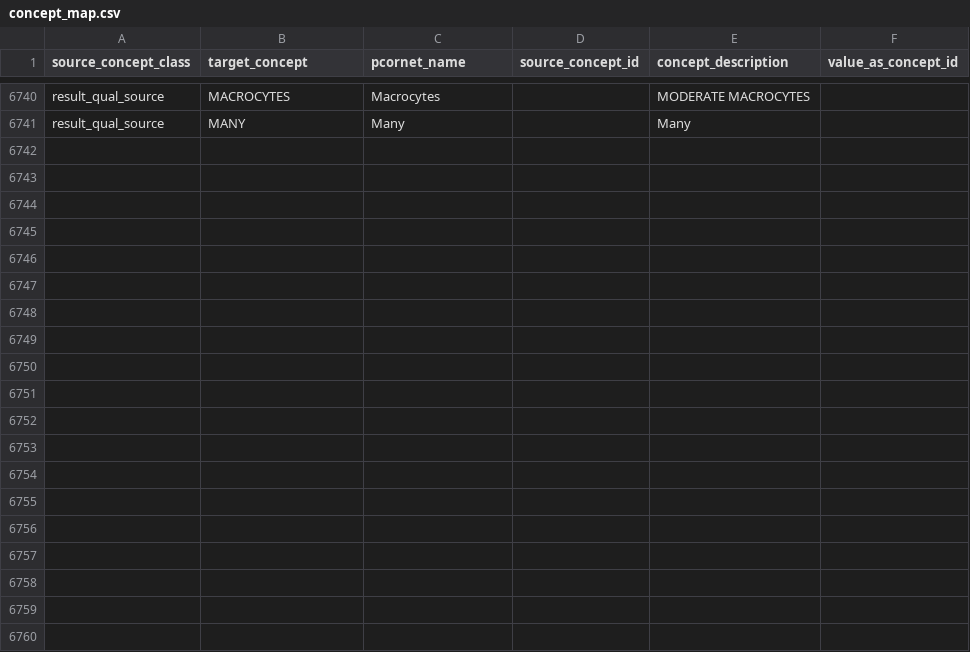
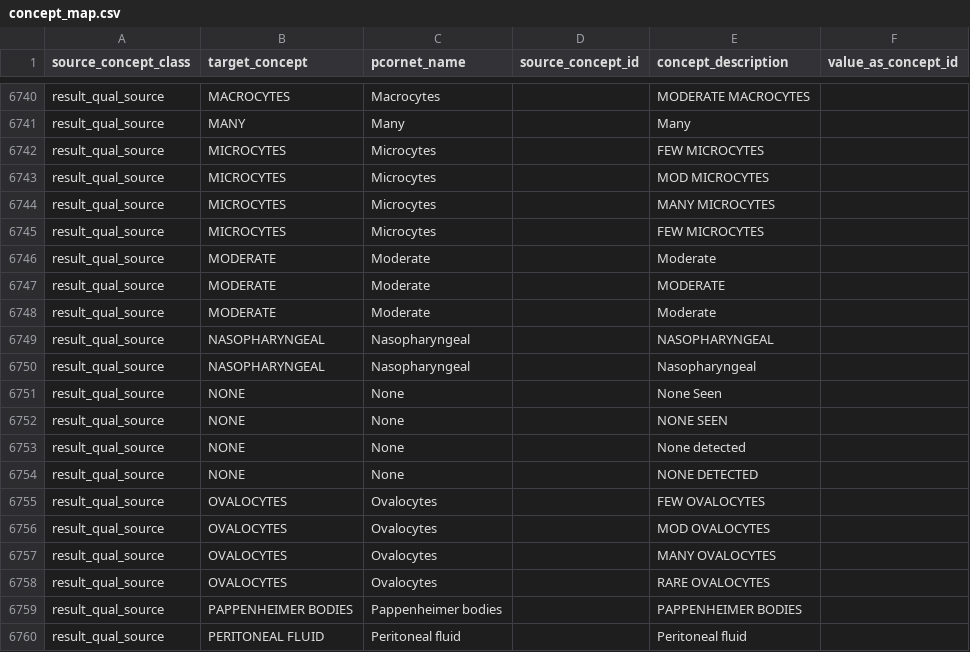
Before and after one commit to PEDSnet/pedsnetcdm_to_pcornetcdm, a CSV file: v4.2_to_v6.0/sql_etl/data/concept_map.csv, drawn as a sheet; only a part is shown, gaps mark what is left out; the diff covers the shown part only.

Commit message:
Update concept_map.csv

```diff
--- a/v4.2_to_v6.0/sql_etl/data/concept_map.csv
+++ b/v4.2_to_v6.0/sql_etl/data/concept_map.csv
@@ -6741 +6741,20 @@ result_qual_source,MACROCYTES,Macrocytes,,MODERATE MACROCYTES,
 result_qual_source,MANY,Many,,Many,
+result_qual_source,MICROCYTES,Microcytes,,FEW MICROCYTES,
+result_qual_source,MICROCYTES,Microcytes,,MOD MICROCYTES,
+result_qual_source,MICROCYTES,Microcytes,,MANY MICROCYTES,
+result_qual_source,MICROCYTES,Microcytes,,FEW MICROCYTES,
+result_qual_source,MODERATE,Moderate,,Moderate,
+result_qual_source,MODERATE,Moderate,,MODERATE,
+result_qual_source,MODERATE,Moderate,,Moderate,
+result_qual_source,NASOPHARYNGEAL,Nasopharyngeal,,NASOPHARYNGEAL,
+result_qual_source,NASOPHARYNGEAL,Nasopharyngeal,,Nasopharyngeal,
+result_qual_source,NONE,None,,None Seen,
+result_qual_source,NONE,None,,NONE SEEN,
+result_qual_source,NONE,None,,None detected,
+result_qual_source,NONE,None,,NONE DETECTED,
+result_qual_source,OVALOCYTES,Ovalocytes,,FEW OVALOCYTES,
+result_qual_source,OVALOCYTES,Ovalocytes,,MOD OVALOCYTES,
+result_qual_source,OVALOCYTES,Ovalocytes,,MANY OVALOCYTES,
+result_qual_source,OVALOCYTES,Ovalocytes,,RARE OVALOCYTES,
+result_qual_source,PAPPENHEIMER BODIES,Pappenheimer bodies,,PAPPENHEIMER BODIES,
+result_qual_source,PERITONEAL FLUID,Peritoneal fluid,,Peritoneal fluid,
```
Also changed, not shown: 18 added rows elsewhere in this file.
